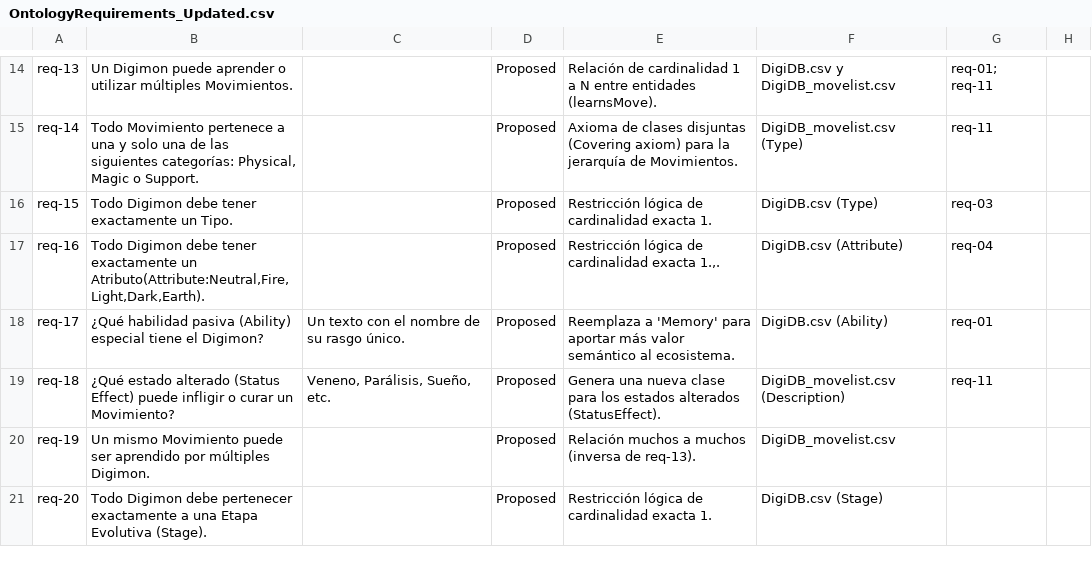
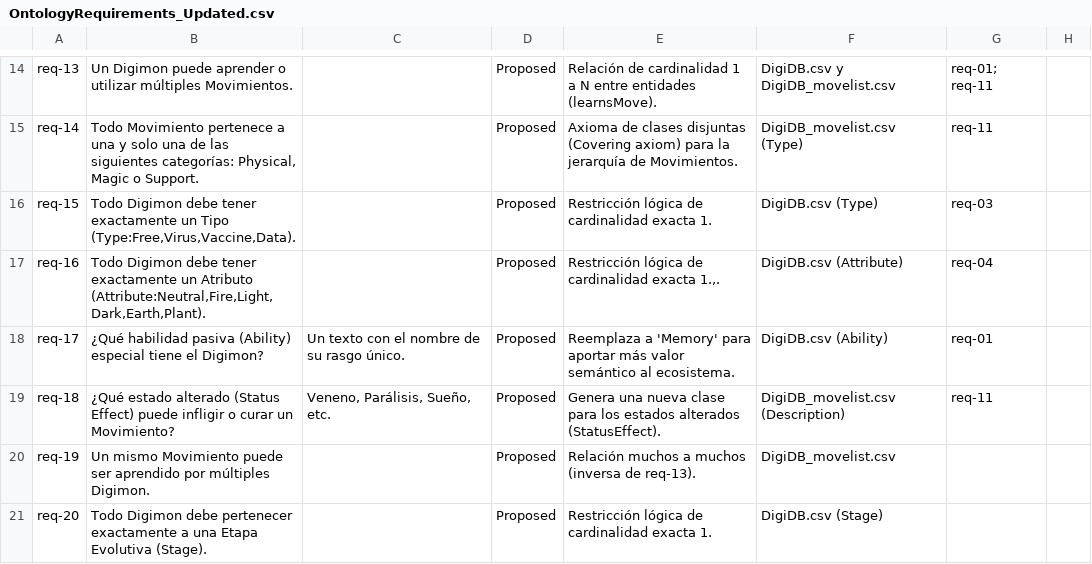
Before and after one commit to i-saito11/DigiOnto-Group4, a CSV file: OntologyRequirements_Updated.csv, drawn as a sheet; only a part is shown, gaps mark what is left out.

Commit message:
Update OntologyRequirements_Updated.csv

```diff
--- a/OntologyRequirements_Updated.csv
+++ b/OntologyRequirements_Updated.csv
@@ -15,4 +15,4 @@ req-13;Un Digimon puede aprender o utilizar múltiples Movimientos.;;Proposed;Re
 req-14;Todo Movimiento pertenece a una y solo una de las siguientes categorías: Physical, Magic o Support.;;Proposed;Axioma de clases disjuntas (Covering axiom) para la jerarquía de Movimientos.;DigiDB_movelist.csv (Type);req-11;
-req-15;Todo Digimon debe tener exactamente un Tipo.;;Proposed;Restricción lógica de cardinalidad exacta 1.;DigiDB.csv (Type);req-03;
-req-16;Todo Digimon debe tener exactamente un Atributo(Attribute:Neutral,Fire,Light,Dark,Earth).;;Proposed;Restricción lógica de cardinalidad exacta 1.,.;DigiDB.csv (Attribute);req-04;
+req-15;Todo Digimon debe tener exactamente un Tipo (Type:Free,Virus,Vaccine,Data).;;Proposed;Restricción lógica de cardinalidad exacta 1.;DigiDB.csv (Type);req-03;
+req-16;Todo Digimon debe tener exactamente un Atributo (Attribute:Neutral,Fire,Light,Dark,Earth,Plant).;;Proposed;Restricción lógica de cardinalidad exacta 1.,.;DigiDB.csv (Attribute);req-04;
 req-17;¿Qué habilidad pasiva (Ability) especial tiene el Digimon?;Un texto con el nombre de su rasgo único.;Proposed;Reemplaza a 'Memory' para aportar más valor semántico al ecosistema.;DigiDB.csv (Ability);req-01;
```
